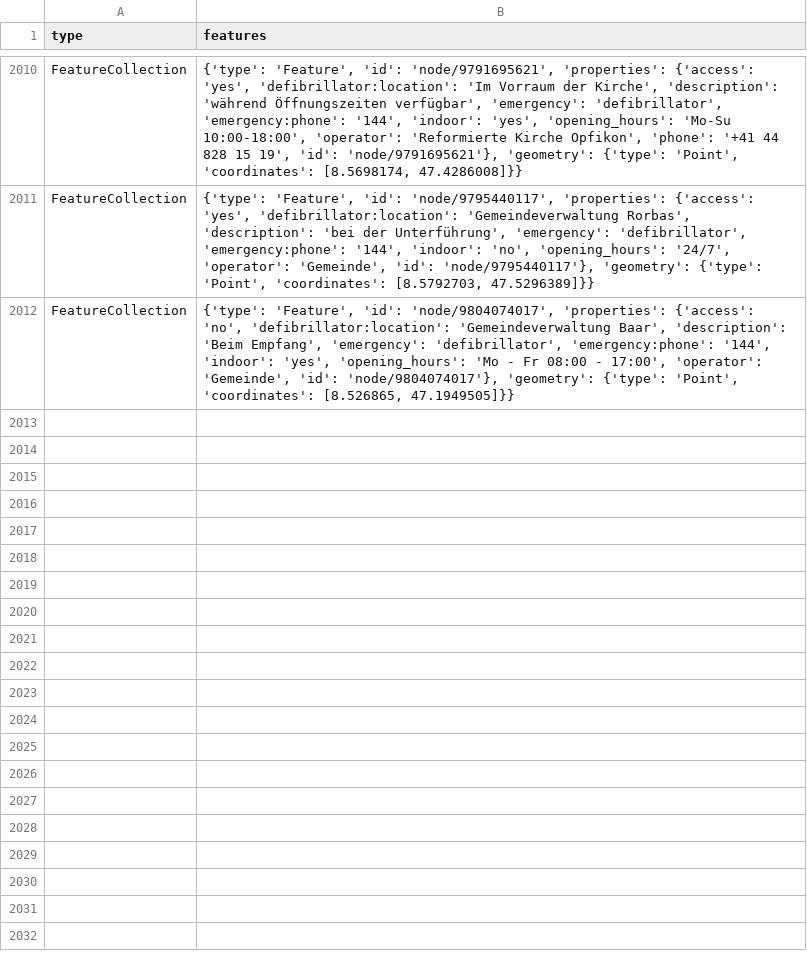
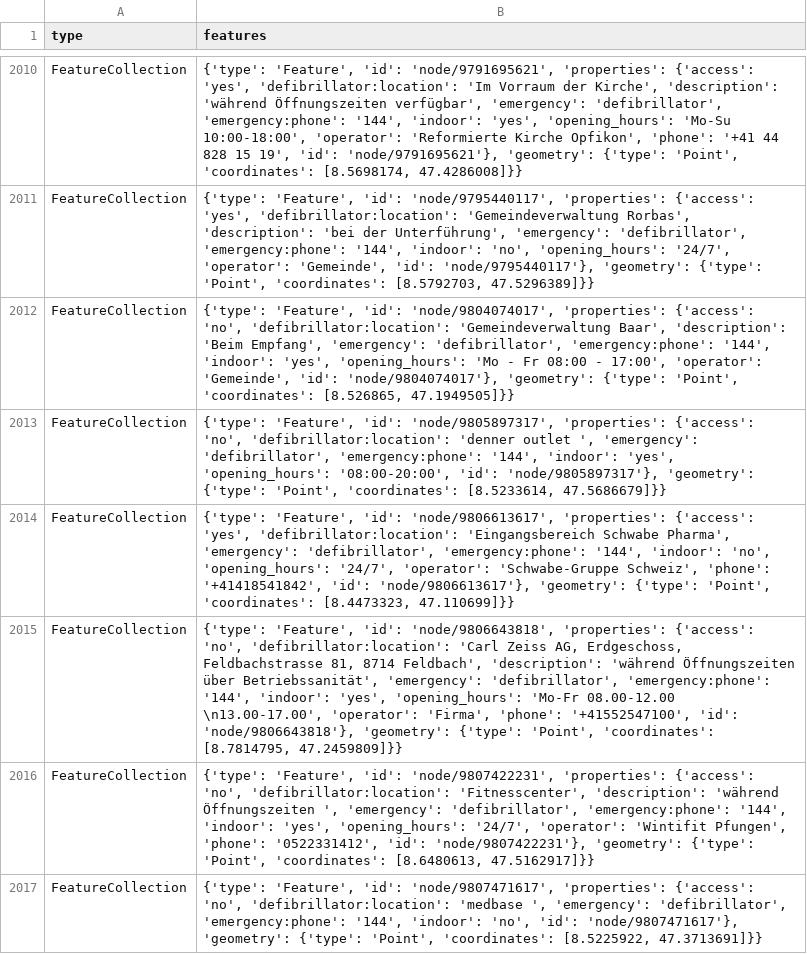
Before and after one commit to OpenBracketsCH/defi_data, a CSV file: data/csv/defis_dispo_srz.csv, drawn as a sheet; only a part is shown, gaps mark what is left out; the diff names each change by its address in the sheet, - before the commit and + after, or states it on an @@ line.

```diff
--- a/data/csv/defis_dispo_srz.csv
+++ b/data/csv/defis_dispo_srz.csv
+row 2013: FeatureCollection | {'type': 'Feature', 'id': 'node/9805897317', 'properties': {'access': 'no', 'defibrillator:location': 'denner outlet ', 'emergency': 'defibrillator', 'emergency:phone': '144', 'indoor': 'yes', 'opening_hours': '08:00-20:00', 'id': 'node/9805897317'}, 'geometry': {'type': 'Point', 'coordinates': [8.5233614, 47.5686679]}}
+row 2014: FeatureCollection | {'type': 'Feature', 'id': 'node/9806613617', 'properties': {'access': 'yes', 'defibrillator:location': 'Eingangsbereich Schwabe Pharma', 'emergency': 'defibrillator', 'emergency:phone': '144', 'indoor': 'no', 'opening_hours': '24/7', 'operator': 'Schwabe-Gruppe Schweiz', 'phone': '+41418541842', 'id': 'node/9806613617'}, 'geometry': {'type': 'Point', 'coordinates': [8.4473323, 47.110699]}}
+row 2015: FeatureCollection | {'type': 'Feature', 'id': 'node/9806643818', 'properties': {'access': 'no', 'defibrillator:location': 'Carl Zeiss AG, Erdgeschoss, Feldbachstrasse 81, 8714 Feldbach', 'description': 'während Öffnungszeiten über Betriebssanität', 'emergency': 'defibrillator', 'emergency:phone': '144', 'indoor': 'yes', 'opening_hours': 'Mo-Fr 08.00-12.00 \n13.00-17.00', 'operator': 'Firma', 'phone': '+41552547100', 'id': 'node/9806643818'}, 'geometry': {'type': 'Point', 'coordinates': [8.7814795, 47.2459809]}}
+row 2016: FeatureCollection | {'type': 'Feature', 'id': 'node/9807422231', 'properties': {'access': 'no', 'defibrillator:location': 'Fitnesscenter', 'description': 'während Öffnungszeiten ', 'emergency': 'defibrillator', 'emergency:phone': '144', 'indoor': 'yes', 'opening_hours': '24/7', 'operator': 'Wintifit Pfungen', 'phone': '0522331412', 'id': 'node/9807422231'}, 'geometry': {'type': 'Point', 'coordinates': [8.6480613, 47.5162917]}}
+row 2017: FeatureCollection | {'type': 'Feature', 'id': 'node/9807471617', 'properties': {'access': 'no', 'defibrillator:location': 'medbase ', 'emergency': 'defibrillator', 'emergency:phone': '144', 'indoor': 'no', 'id': 'node/9807471617'}, 'geometry': {'type': 'Point', 'coordinates': [8.5225922, 47.3713691]}}
```
Also changed, not shown: data/csv/defis_kt_ge.csv, data/csv/defis_kt_sz.csv, 7 other files.
